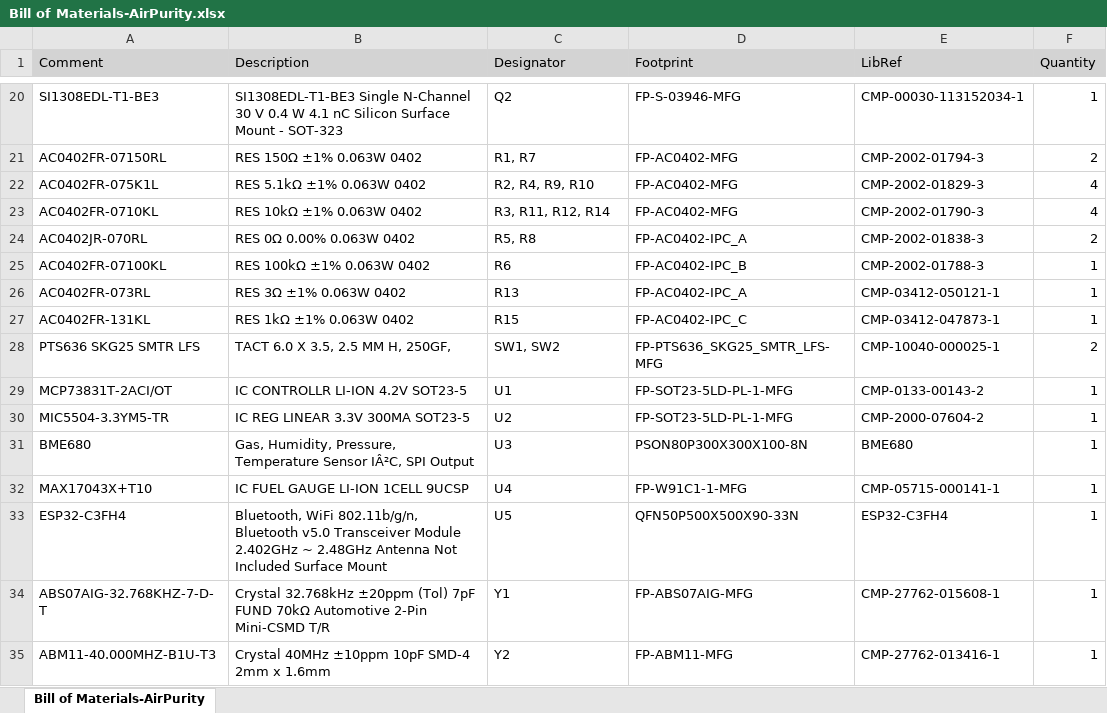
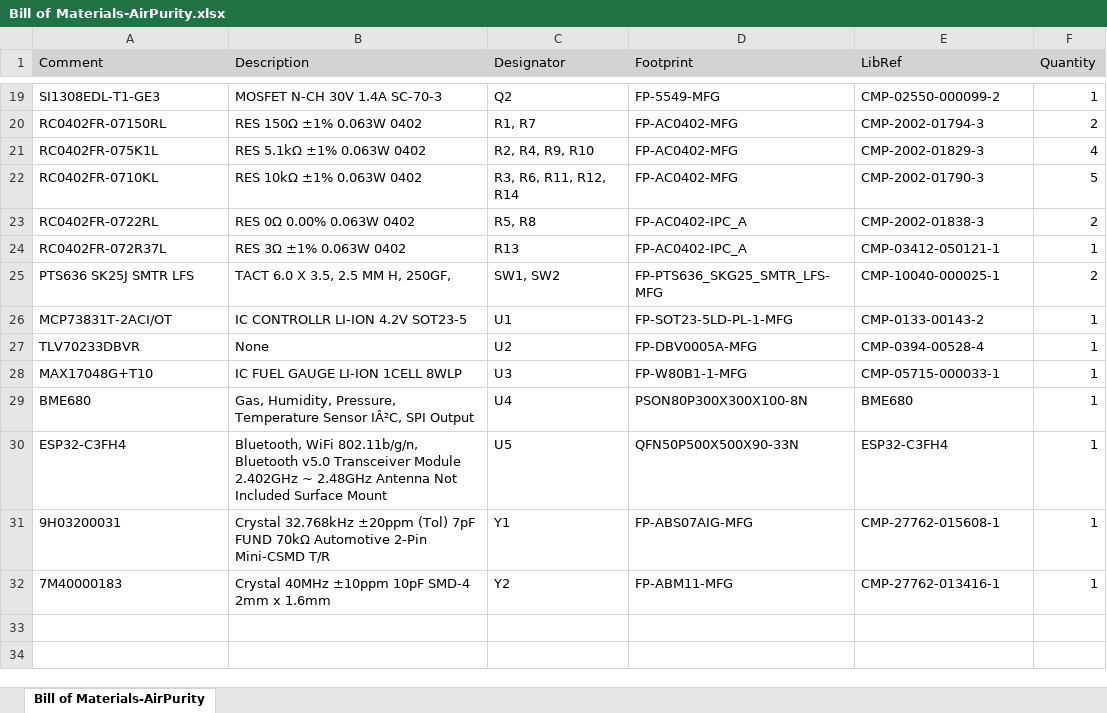
Before and after one commit to annoyedmilk/AirPurity, an Excel workbook: hardware/altium/Project Outputs for AirPurity/BOM/Bill of Materials-AirPurity.xlsx, sheet Bill of Materials-AirPurity, drawn as a sheet; only a part is shown, gaps mark what is left out; values as stored, in another font and other column widths than the file's, no borders; removed rows and columns are numbered as before the commit, all else as after; the diff covers the shown part only; the diff names each change by its address in the sheet, - before the commit and + after, or states it on an @@ line.

```diff
--- a/hardware/altium/Project Outputs for AirPurity/BOM/Bill of Materials-AirPurity.xlsx (sheet Bill of Materials-AirPurity)
+++ b/hardware/altium/Project Outputs for AirPurity/BOM/Bill of Materials-AirPurity.xlsx (sheet Bill of Materials-AirPurity)
-A19 (Comment): SI1308EDL-T1-BE3
+A19 (Comment): SI1308EDL-T1-GE3
-B19 (Description): SI1308EDL-T1-BE3 Single N-Channel 30 V 0.4 W 4.1 nC Silicon Surface Mount - SOT-323
+B19 (Description): MOSFET N-CH 30V 1.4A SC-70-3
-D19 (Footprint): FP-S-03946-MFG
+D19 (Footprint): FP-5549-MFG
-E19 (LibRef): CMP-00030-113152034-1
+E19 (LibRef): CMP-02550-000099-2
-A20 (Comment): AC0402FR-07150RL
+A20 (Comment): RC0402FR-07150RL
-A21 (Comment): AC0402FR-075K1L
+A21 (Comment): RC0402FR-075K1L
-A22 (Comment): AC0402FR-0710KL
+A22 (Comment): RC0402FR-0710KL
-C22 (Designator): R3, R11, R12, R14
+C22 (Designator): R3, R6, R11, R12, R14
-F22 (Quantity): 4
+F22 (Quantity): 5
-A23 (Comment): AC0402JR-070RL
+A23 (Comment): RC0402FR-0722RL
-row 25: AC0402FR-07100KL | RES 100kΩ ±1% 0.063W 0402 | R6 | FP-AC0402-IPC_B | CMP-2002-01788-3 | 1
-A24 (Comment): AC0402FR-073RL
+A24 (Comment): RC0402FR-072R37L
-row 27: AC0402FR-131KL | RES 1kΩ ±1% 0.063W 0402 | R15 | FP-AC0402-IPC_C | CMP-03412-047873-1 | 1
-A25 (Comment): PTS636 SKG25 SMTR LFS
+A25 (Comment): PTS636 SK25J SMTR LFS
-row 30: MIC5504-3.3YM5-TR | IC REG LINEAR 3.3V 300MA SOT23-5 | U2 | FP-SOT23-5LD-PL-1-MFG | CMP-2000-07604-2 | 1
+row 27: TLV70233DBVR | None | U2 | FP-DBV0005A-MFG | CMP-0394-00528-4 | 1
+row 28: MAX17048G+T10 | IC FUEL GAUGE LI-ION 1CELL 8WLP | U3 | FP-W80B1-1-MFG | CMP-05715-000033-1 | 1
-C29 (Designator): U3
+C29 (Designator): U4
-row 32: MAX17043X+T10 | IC FUEL GAUGE LI-ION 1CELL 9UCSP | U4 | FP-W91C1-1-MFG | CMP-05715-000141-1 | 1
-A31 (Comment): ABS07AIG-32.768KHZ-7-D-T
+A31 (Comment): 9H03200031
-A32 (Comment): ABM11-40.000MHZ-B1U-T3
+A32 (Comment): 7M40000183
```
Also changed, not shown: 5 added rows, 6 removed rows and 21 edited cells elsewhere in this sheet, 11 other files.
